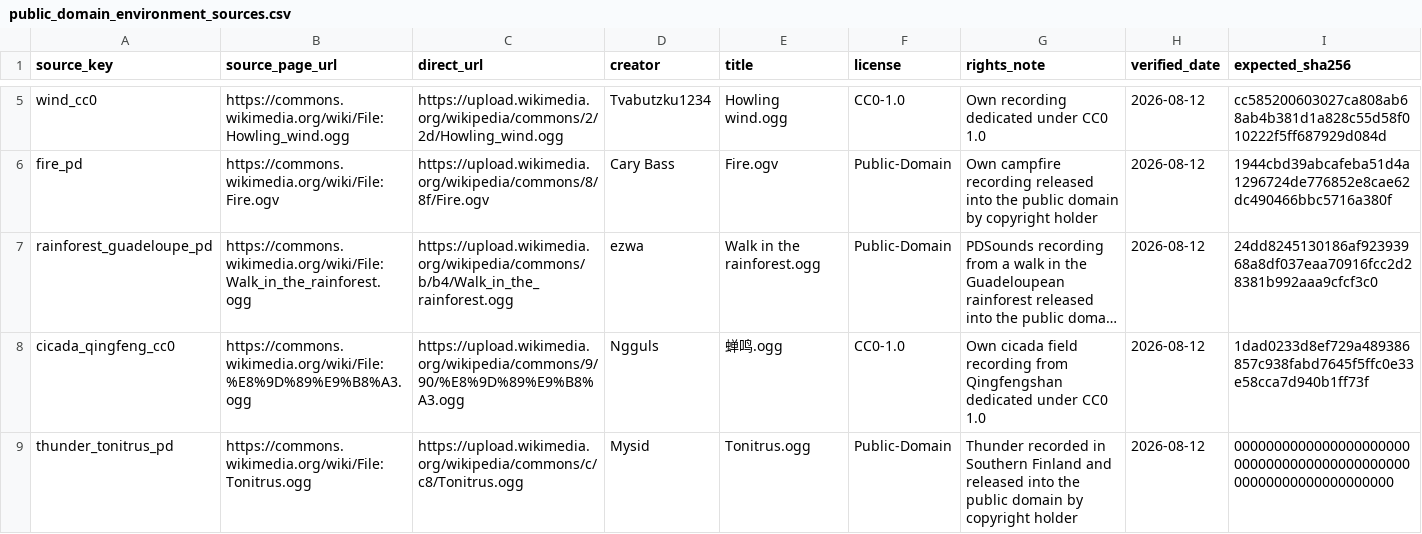
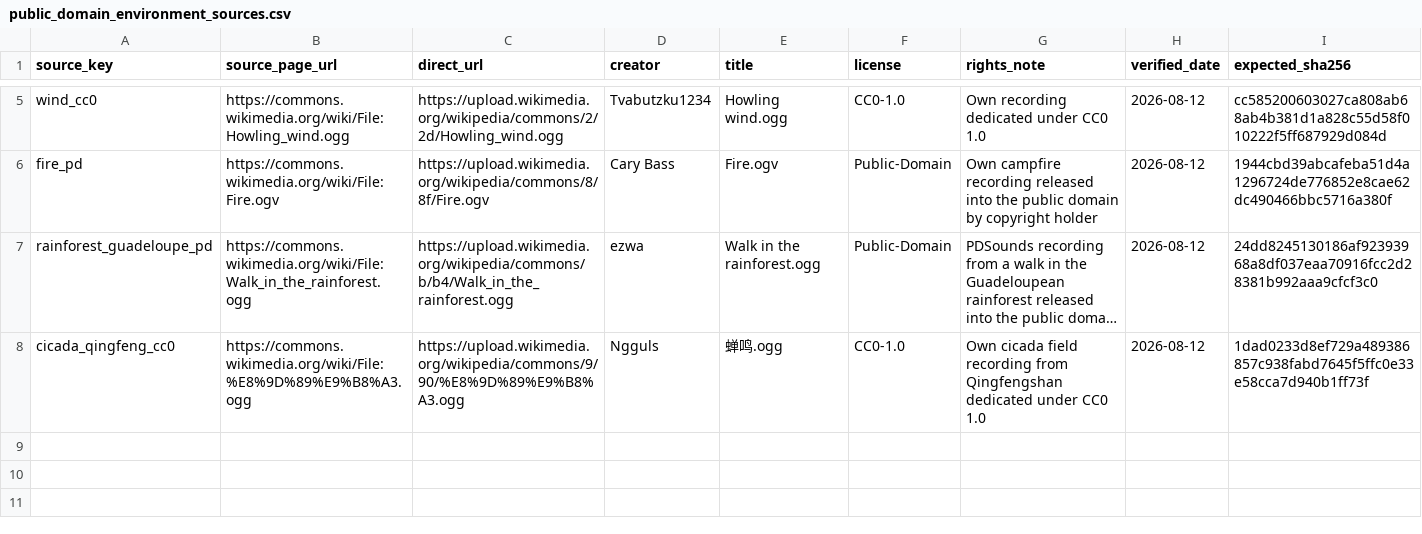
Before and after one commit to Ternedal/Project-OEN-VR, a CSV file: content/audio/public_domain_environment_sources.csv, drawn as a sheet; only a part is shown, gaps mark what is left out; long unchanged cells end in …; the diff names each change by its address in the sheet, - before the commit and + after, or states it on an @@ line.

Commit message:
fix(audio): remove unpinned thunder source while Actions is billing-blocked

```diff
--- a/content/audio/public_domain_environment_sources.csv
+++ b/content/audio/public_domain_environment_sources.csv
-row 9: thunder_tonitrus_pd | https://commons.wikimedia.org/wiki/File:Tonitrus.ogg | https://upload.wikimedia.org/wikipedia/commons/c/c8/Tonitrus.ogg | Mysid | Tonitrus.ogg | Public-Domain | Thunder recorded in Southern Finland and released into the public domain by copyright holder | 2026-08-12 | 0000000000000000000000000000000000000000000000000000000000000000
```
